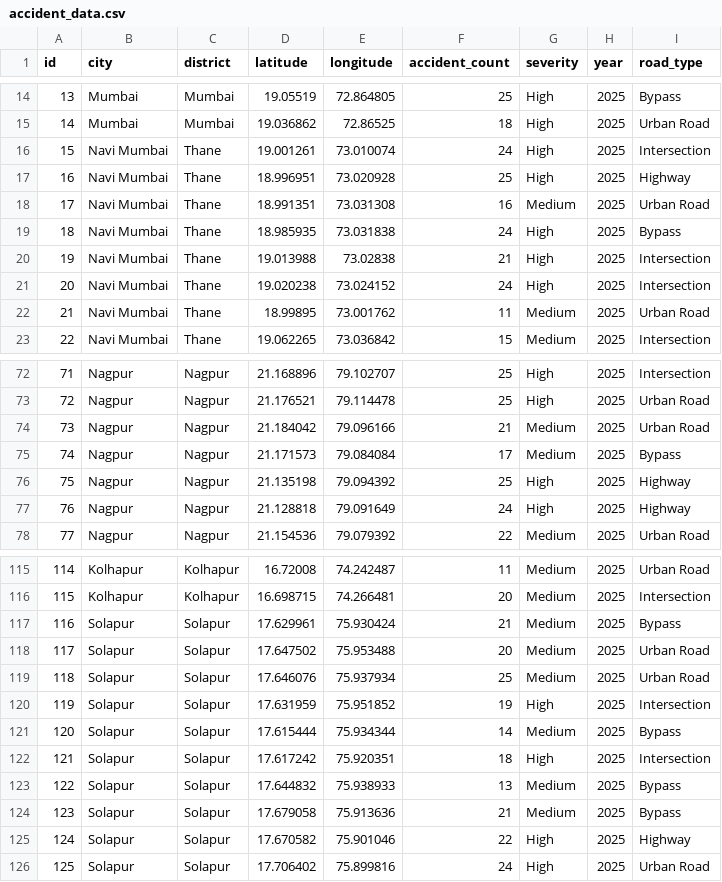
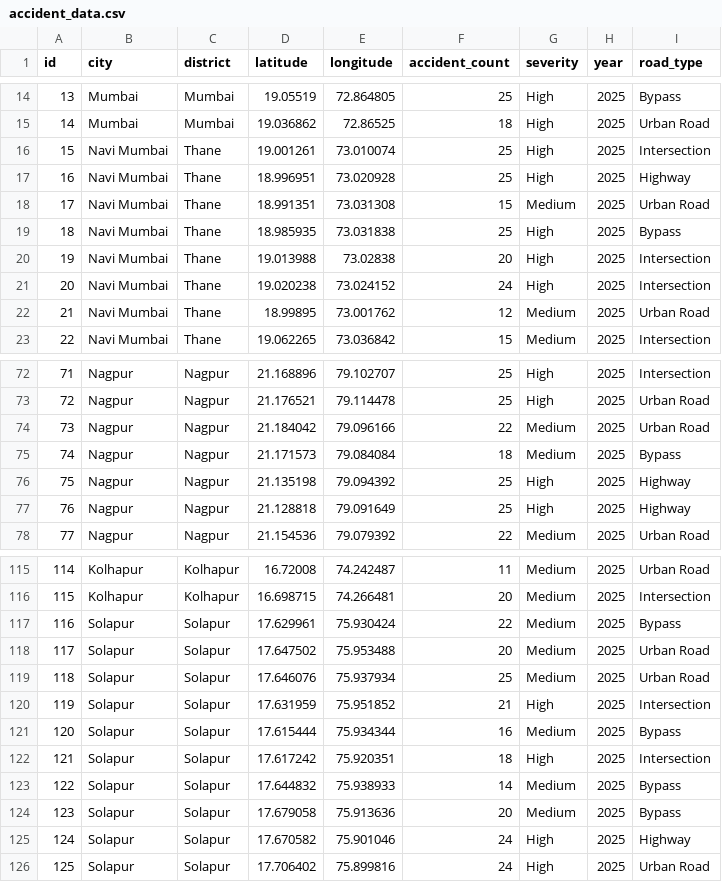
Before and after one commit to Sasisk25/MINI, a CSV file: accident_data.csv, drawn as a sheet; only a part is shown, gaps mark what is left out; the diff covers the shown part only.

```diff
--- a/accident_data.csv
+++ b/accident_data.csv
@@ -15,9 +15,9 @@ id,city,district,latitude,longitude,accident_count,severity,year,road_type
 14,Mumbai,Mumbai,19.036862,72.86525,18,High,2025,Urban Road
-15,Navi Mumbai,Thane,19.001261,73.010074,24,High,2025,Intersection
+15,Navi Mumbai,Thane,19.001261,73.010074,25,High,2025,Intersection
 16,Navi Mumbai,Thane,18.996951,73.020928,25,High,2025,Highway
-17,Navi Mumbai,Thane,18.991351,73.031308,16,Medium,2025,Urban Road
-18,Navi Mumbai,Thane,18.985935,73.031838,24,High,2025,Bypass
-19,Navi Mumbai,Thane,19.013988,73.02838,21,High,2025,Intersection
+17,Navi Mumbai,Thane,18.991351,73.031308,15,Medium,2025,Urban Road
+18,Navi Mumbai,Thane,18.985935,73.031838,25,High,2025,Bypass
+19,Navi Mumbai,Thane,19.013988,73.02838,20,High,2025,Intersection
 20,Navi Mumbai,Thane,19.020238,73.024152,24,High,2025,Intersection
-21,Navi Mumbai,Thane,18.99895,73.001762,11,Medium,2025,Urban Road
+21,Navi Mumbai,Thane,18.99895,73.001762,12,Medium,2025,Urban Road
 22,Navi Mumbai,Thane,19.062265,73.036842,15,Medium,2025,Intersection
@@ -73,6 +73,6 @@ id,city,district,latitude,longitude,accident_count,severity,year,road_type
 72,Nagpur,Nagpur,21.176521,79.114478,25,High,2025,Urban Road
-73,Nagpur,Nagpur,21.184042,79.096166,21,Medium,2025,Urban Road
-74,Nagpur,Nagpur,21.171573,79.084084,17,Medium,2025,Bypass
+73,Nagpur,Nagpur,21.184042,79.096166,22,Medium,2025,Urban Road
+74,Nagpur,Nagpur,21.171573,79.084084,18,Medium,2025,Bypass
 75,Nagpur,Nagpur,21.135198,79.094392,25,High,2025,Highway
-76,Nagpur,Nagpur,21.128818,79.091649,24,High,2025,Highway
+76,Nagpur,Nagpur,21.128818,79.091649,25,High,2025,Highway
 77,Nagpur,Nagpur,21.154536,79.079392,22,Medium,2025,Urban Road
@@ -116,11 +116,11 @@ id,city,district,latitude,longitude,accident_count,severity,year,road_type
 115,Kolhapur,Kolhapur,16.698715,74.266481,20,Medium,2025,Intersection
-116,Solapur,Solapur,17.629961,75.930424,21,Medium,2025,Bypass
+116,Solapur,Solapur,17.629961,75.930424,22,Medium,2025,Bypass
 117,Solapur,Solapur,17.647502,75.953488,20,Medium,2025,Urban Road
 118,Solapur,Solapur,17.646076,75.937934,25,Medium,2025,Urban Road
-119,Solapur,Solapur,17.631959,75.951852,19,High,2025,Intersection
-120,Solapur,Solapur,17.615444,75.934344,14,Medium,2025,Bypass
+119,Solapur,Solapur,17.631959,75.951852,21,High,2025,Intersection
+120,Solapur,Solapur,17.615444,75.934344,16,Medium,2025,Bypass
 121,Solapur,Solapur,17.617242,75.920351,18,High,2025,Intersection
-122,Solapur,Solapur,17.644832,75.938933,13,Medium,2025,Bypass
-123,Solapur,Solapur,17.679058,75.913636,21,Medium,2025,Bypass
-124,Solapur,Solapur,17.670582,75.901046,22,High,2025,Highway
+122,Solapur,Solapur,17.644832,75.938933,14,Medium,2025,Bypass
+123,Solapur,Solapur,17.679058,75.913636,20,Medium,2025,Bypass
+124,Solapur,Solapur,17.670582,75.901046,24,High,2025,Highway
 125,Solapur,Solapur,17.706402,75.899816,24,High,2025,Urban Road
```
Also changed, not shown: 17 edited cells elsewhere in this file, alerts.csv, hazards.csv, 3 other files.
